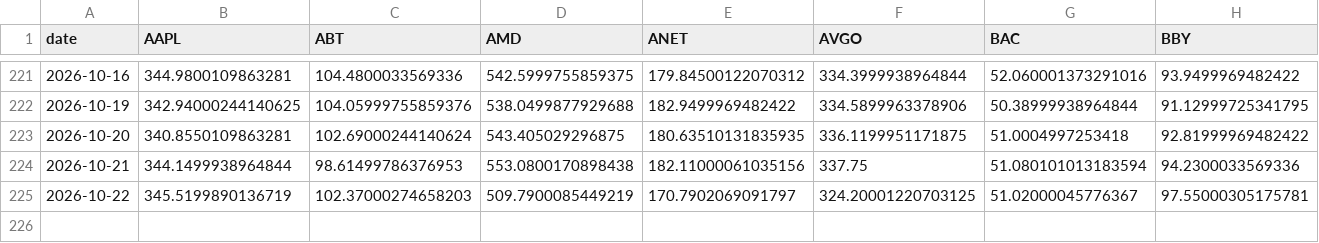
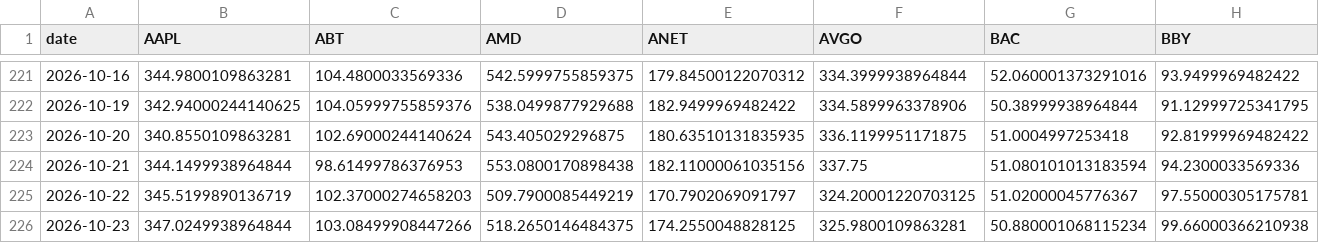
Before and after one commit to icburg27/vitals-machine, a CSV file: data/panel.csv, drawn as a sheet; only a part is shown, gaps mark what is left out; rows hold the shown columns only; the diff names each change by its address in the sheet, - before the commit and + after, or states it on an @@ line.

Commit message:
harvest 2026-10-23

```diff
--- a/data/panel.csv
+++ b/data/panel.csv
+row 226: 2026-10-23 | 347.0249938964844 | 103.08499908447266 | 518.2650146484375 | 174.2550048828125 | 325.9800109863281 | 50.880001068115234 | 99.66000366210938
```
